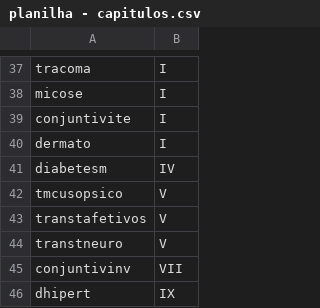
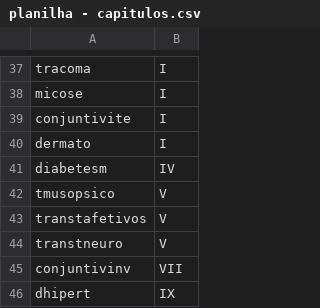
Before and after one commit to uai-ufmg/brumadinho37, a CSV file: planilha - capitulos.csv, drawn as a sheet; only a part is shown, gaps mark what is left out.

```diff
--- a/planilha - capitulos.csv
+++ b/planilha - capitulos.csv
@@ -41,3 +41,3 @@ dermato,I
 diabetesm,IV
-tmcusopsico,V
+tmusopsico,V
 transtafetivos,V
```
Also changed, not shown: 22 other files.
